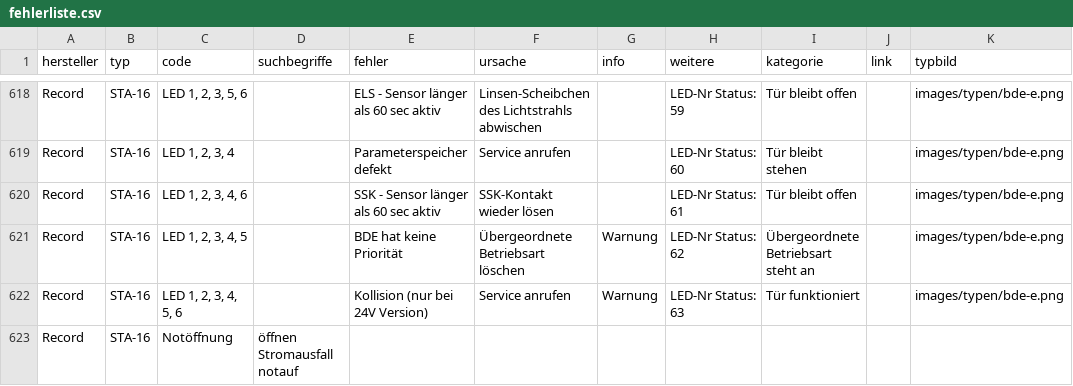
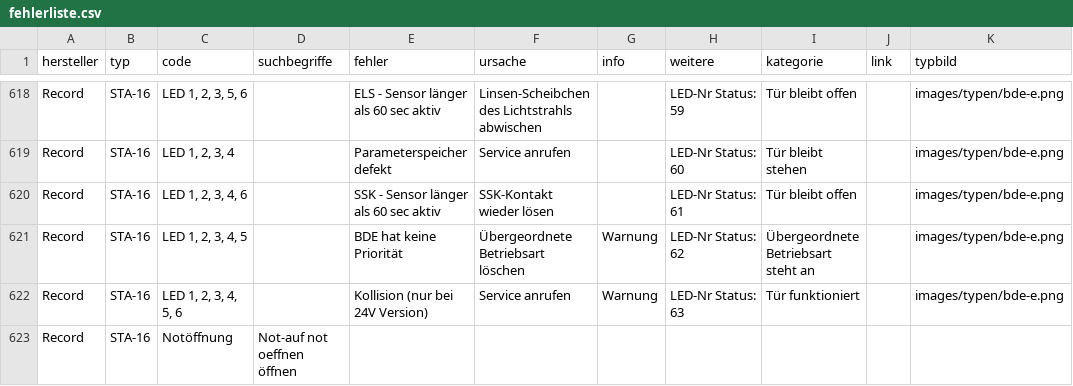
Before and after one commit to mrpink123/find-den-Fehler, a CSV file: fehlerliste.csv, drawn as a sheet; only a part is shown, gaps mark what is left out; the diff names each change by its address in the sheet, - before the commit and + after, or states it on an @@ line.

```diff
--- a/fehlerliste.csv
+++ b/fehlerliste.csv
-D623 (suchbegriffe): öffnen Stromausfall notauf
+D623 (suchbegriffe): Not-auf not oeffnen öffnen
```
Also changed, not shown: 3 other files.
